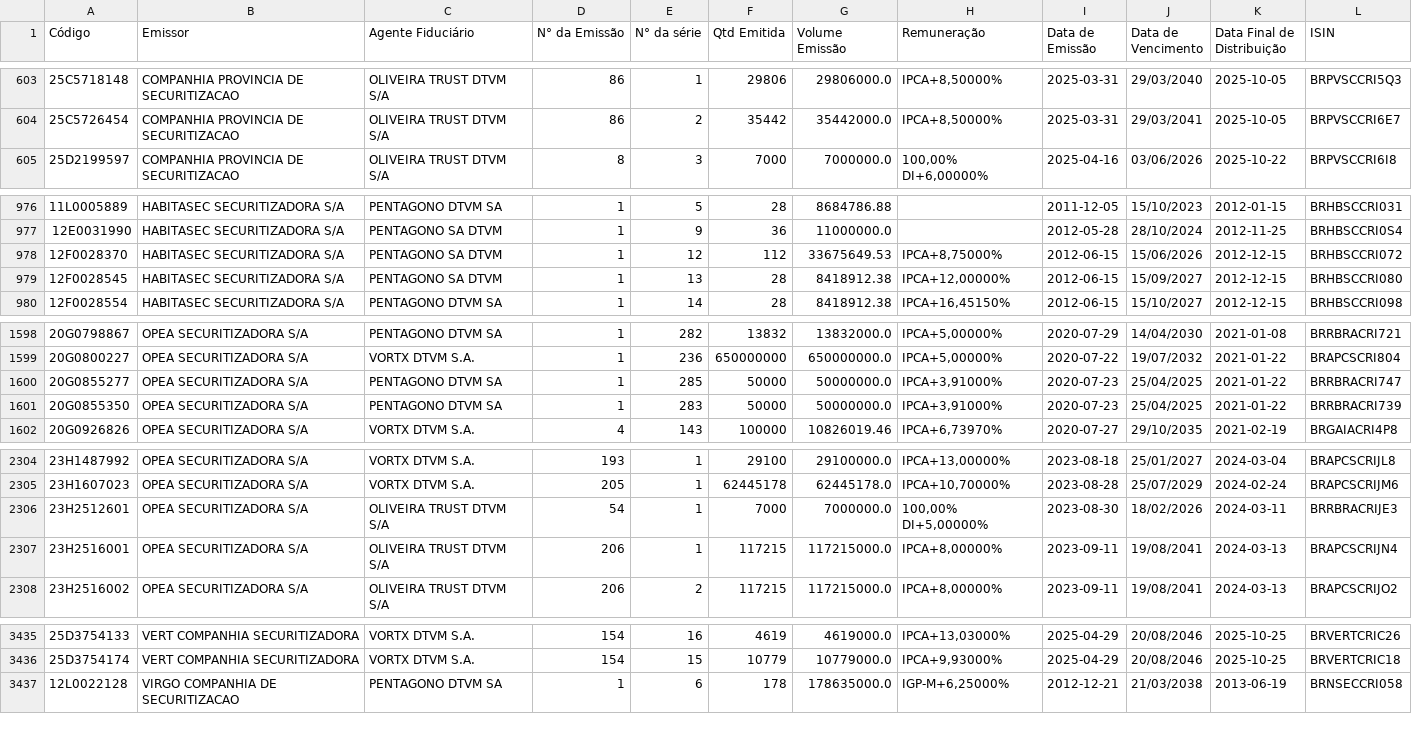
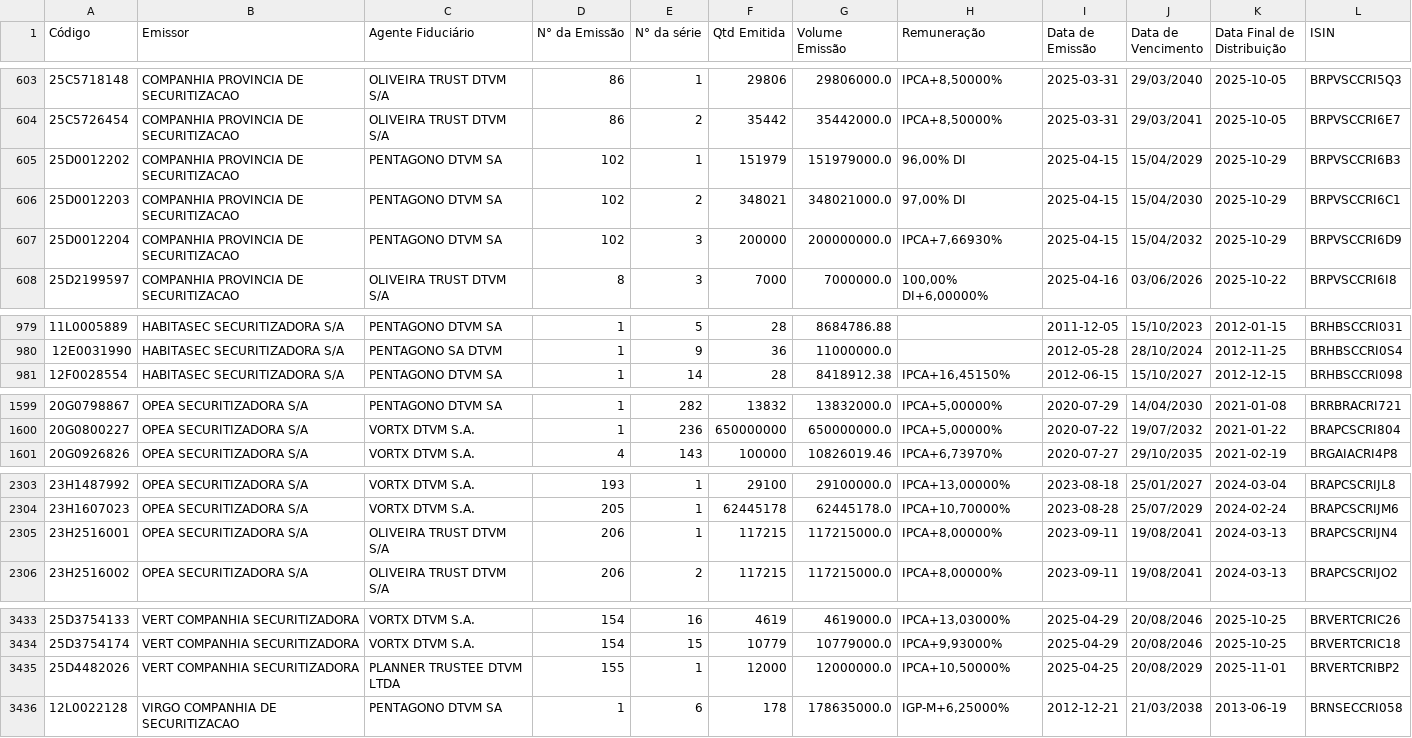
Before and after one commit to moderfla/scraper_cri_cetip, a CSV file: emissoes_cri-old.csv, drawn as a sheet; only a part is shown, gaps mark what is left out; removed rows and columns are numbered as before the commit, all else as after; the diff covers the shown part only; the diff names each change by its address in the sheet, - before the commit and + after, or states it on an @@ line.

```diff
--- a/emissoes_cri-old.csv
+++ b/emissoes_cri-old.csv
+row 605: 25D0012202 | COMPANHIA PROVINCIA DE SECURITIZACAO | PENTAGONO DTVM SA | 102 | 1 | 151979 | 151979000.0 | 96,00% DI | 2025-04-15 | 15/04/2029 | 2025-10-29 | BRPVSCCRI6B3
+row 606: 25D0012203 | COMPANHIA PROVINCIA DE SECURITIZACAO | PENTAGONO DTVM SA | 102 | 2 | 348021 | 348021000.0 | 97,00% DI | 2025-04-15 | 15/04/2030 | 2025-10-29 | BRPVSCCRI6C1
+row 607: 25D0012204 | COMPANHIA PROVINCIA DE SECURITIZACAO | PENTAGONO DTVM SA | 102 | 3 | 200000 | 200000000.0 | IPCA+7,66930% | 2025-04-15 | 15/04/2032 | 2025-10-29 | BRPVSCCRI6D9
-row 978: 12F0028370 | HABITASEC SECURITIZADORA S/A | PENTAGONO SA DTVM | 1 | 12 | 112 | 33675649.53 | IPCA+8,75000% | 2012-06-15 | 15/06/2026 | 2012-12-15 | BRHBSCCRI072
-row 979: 12F0028545 | HABITASEC SECURITIZADORA S/A | PENTAGONO SA DTVM | 1 | 13 | 28 | 8418912.38 | IPCA+12,00000% | 2012-06-15 | 15/09/2027 | 2012-12-15 | BRHBSCCRI080
-row 1600: 20G0855277 | OPEA SECURITIZADORA S/A | PENTAGONO DTVM SA | 1 | 285 | 50000 | 50000000.0 | IPCA+3,91000% | 2020-07-23 | 25/04/2025 | 2021-01-22 | BRRBRACRI747
-row 1601: 20G0855350 | OPEA SECURITIZADORA S/A | PENTAGONO DTVM SA | 1 | 283 | 50000 | 50000000.0 | IPCA+3,91000% | 2020-07-23 | 25/04/2025 | 2021-01-22 | BRRBRACRI739
-row 2306: 23H2512601 | OPEA SECURITIZADORA S/A | OLIVEIRA TRUST DTVM S/A | 54 | 1 | 7000 | 7000000.0 | 100,00% DI+5,00000% | 2023-08-30 | 18/02/2026 | 2024-03-11 | BRRBRACRIJE3
+row 3435: 25D4482026 | VERT COMPANHIA SECURITIZADORA | PLANNER TRUSTEE DTVM LTDA | 155 | 1 | 12000 | 12000000.0 | IPCA+10,50000% | 2025-04-25 | 20/08/2029 | 2025-11-01 | BRVERTCRIBP2
```
Also changed, not shown: 1 edited cell elsewhere in this file, 1 other file.
